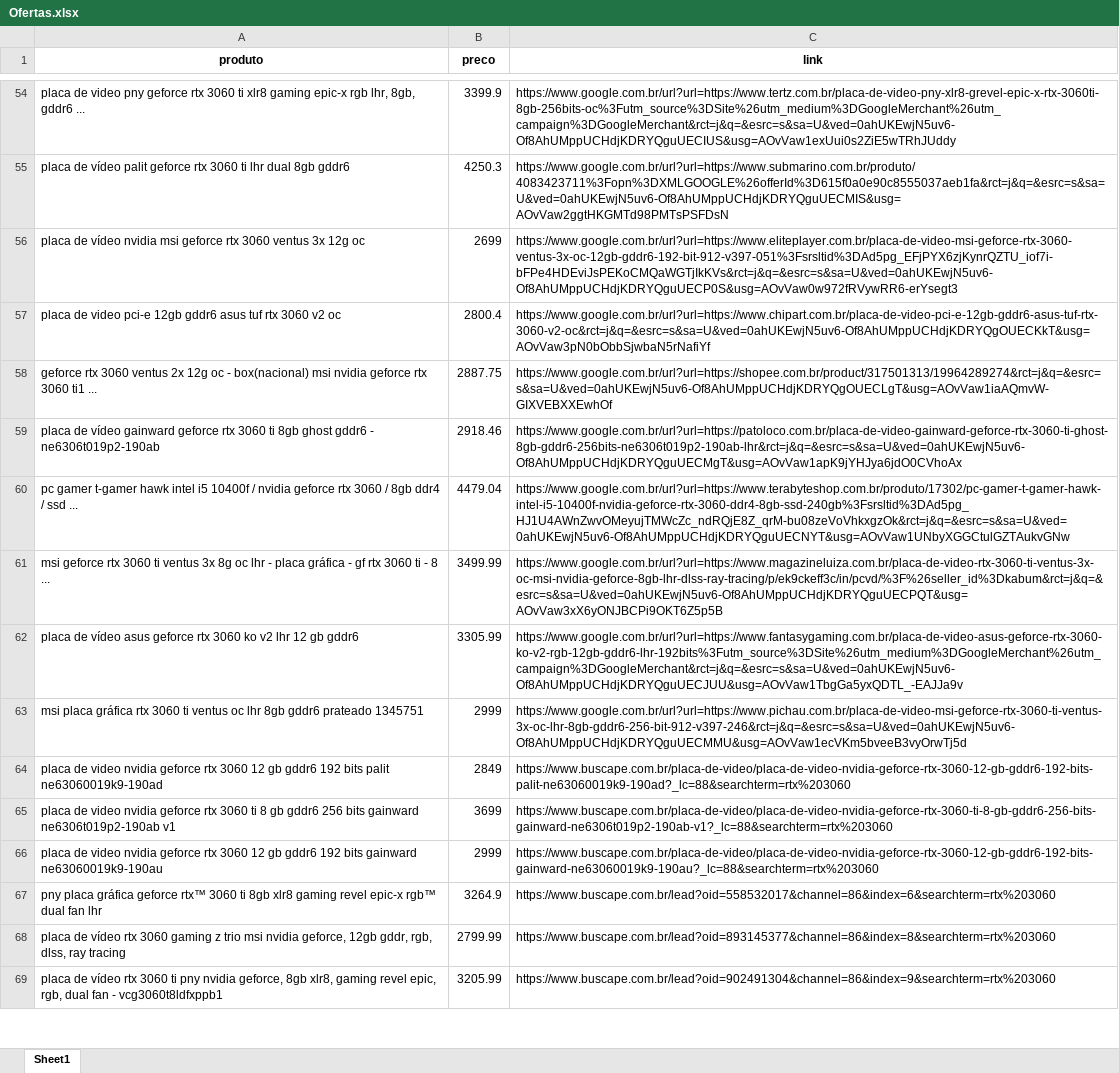
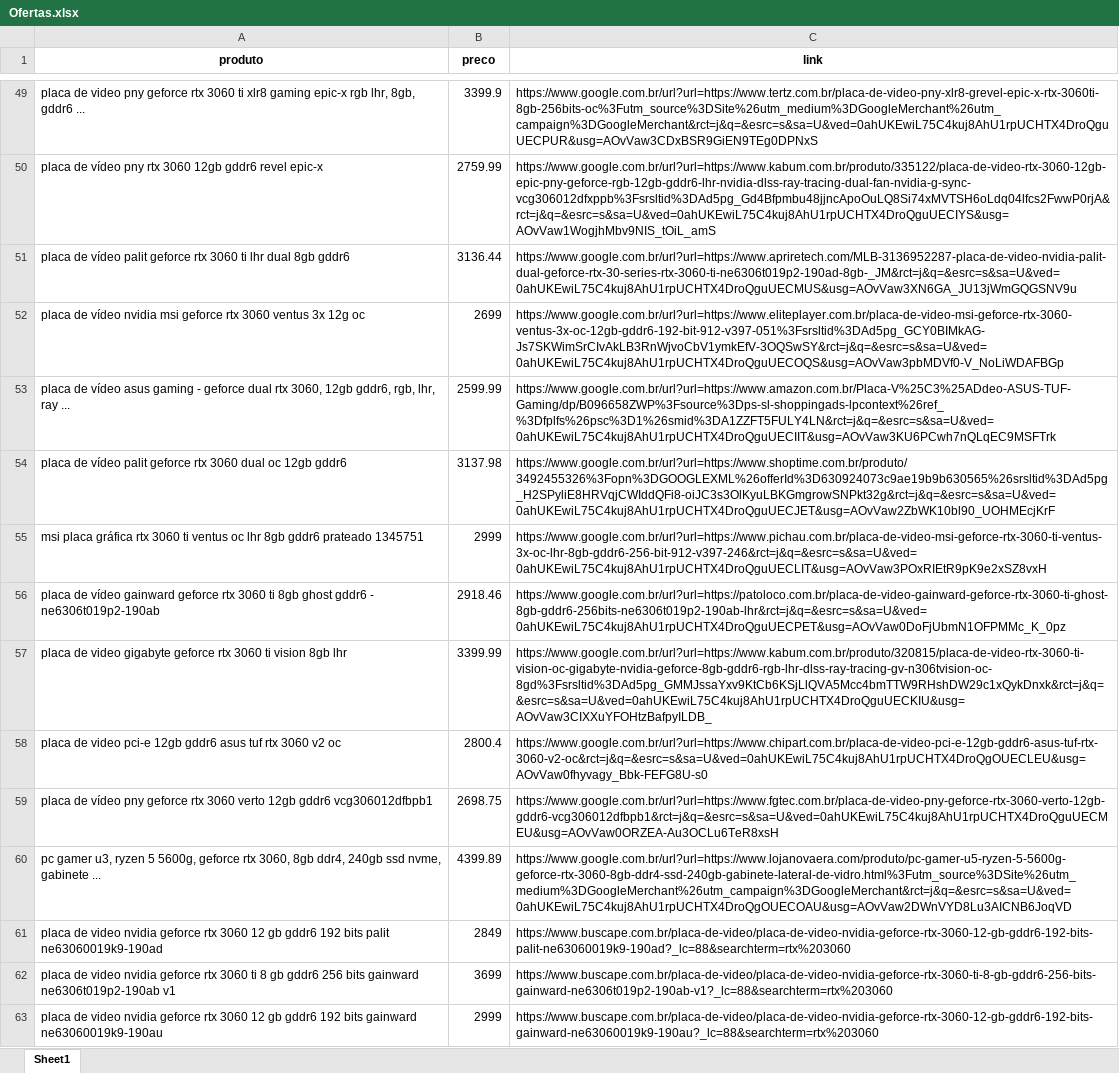
Before and after one commit to vincenzofadda/selenium-automacao-web, an Excel workbook: Ofertas.xlsx, sheet Sheet1, drawn as a sheet; only a part is shown, gaps mark what is left out; the shorter side is filled out with more unchanged rows; values as stored, in another font and other column widths than the file's, no borders; removed rows and columns are numbered as before the commit, all else as after; the diff covers the shown part only; the diff names each change by its address in the sheet, - before the commit and + after, or states it on an @@ line.

```diff
--- a/Ofertas.xlsx (sheet Sheet1)
+++ b/Ofertas.xlsx (sheet Sheet1)
-C49 (link): https://www.google.com.br/url?url=https://www.tertz.com.br/placa-de-video-pny-xlr8-grevel-epic-x-rtx-3060ti-8gb-256bits-oc%3Futm_source%3DSite%26utm_medium%3DGoogleMerchant%26utm_campaign%3DGoogleMerchant&rct=j&q=&esrc=s&sa=U&ved=0ahUKEwjN5uv6-Of8AhUMppUCHdjKDRYQguUECIUS&usg=AOvVaw1exUui0s2ZiE5wTRhJUddy
+C49 (link): https://www.google.com.br/url?url=https://www.tertz.com.br/placa-de-video-pny-xlr8-grevel-epic-x-rtx-3060ti-8gb-256bits-oc%3Futm_source%3DSite%26utm_medium%3DGoogleMerchant%26utm_campaign%3DGoogleMerchant&rct=j&q=&esrc=s&sa=U&ved=0ahUKEwiL75C4kuj8AhU1rpUCHTX4DroQguUECPUR&usg=AOvVaw3CDxBSR9GiEN9TEg0DPNxS
+row 50: placa de vídeo pny rtx 3060 12gb gddr6 revel epic-x | 2759.99 | https://www.google.com.br/url?url=https://www.kabum.com.br/produto/335122/placa-de-video-rtx-3060-12gb-epic-pny-geforce-rgb-12gb-gddr6-lhr-nvidia-dlss-ray-tracing-dual-fan-nvidia-g-sync-vcg306012dfxppb%3Fsrsltid%3DAd5pg_Gd4Bfpmbu48jjncApoOuLQ8Si74xMVTSH6oLdq04lfcs2FwwP0rjA&rct=j&q=&esrc=s&sa=U&ved=0ahUKEwiL75C4kuj8AhU1rpUCHTX4DroQguUECIYS&usg=AOvVaw1WogjhMbv9NIS_tOiL_amS
-B51 (preco): 4250.3
+B51 (preco): 3136.44
-C51 (link): https://www.google.com.br/url?url=https://www.submarino.com.br/produto/4083423711%3Fopn%3DXMLGOOGLE%26offerId%3D615f0a0e90c8555037aeb1fa&rct=j&q=&esrc=s&sa=U&ved=0ahUKEwjN5uv6-Of8AhUMppUCHdjKDRYQguUECMIS&usg=AOvVaw2ggtHKGMTd98PMTsPSFDsN
+C51 (link): https://www.google.com.br/url?url=https://www.apriretech.com/MLB-3136952287-placa-de-video-nvidia-palit-dual-geforce-rtx-30-series-rtx-3060-ti-ne6306t019p2-190ad-8gb-_JM&rct=j&q=&esrc=s&sa=U&ved=0ahUKEwiL75C4kuj8AhU1rpUCHTX4DroQguUECMUS&usg=AOvVaw3XN6GA_JU13jWmGQGSNV9u
-C52 (link): https://www.google.com.br/url?url=https://www.eliteplayer.com.br/placa-de-video-msi-geforce-rtx-3060-ventus-3x-oc-12gb-gddr6-192-bit-912-v397-051%3Fsrsltid%3DAd5pg_EFjPYX6zjKynrQZTU_iof7i-bFPe4HDEviJsPEKoCMQaWGTjIkKVs&rct=j&q=&esrc=s&sa=U&ved=0ahUKEwjN5uv6-Of8AhUMppUCHdjKDRYQguUECP0S&usg=AOvVaw0w972fRVywRR6-erYsegt3
+C52 (link): https://www.google.com.br/url?url=https://www.eliteplayer.com.br/placa-de-video-msi-geforce-rtx-3060-ventus-3x-oc-12gb-gddr6-192-bit-912-v397-051%3Fsrsltid%3DAd5pg_GCY0BIMkAG-Js7SKWimSrCIvAkLB3RnWjvoCbV1ymkEfV-3OQSwSY&rct=j&q=&esrc=s&sa=U&ved=0ahUKEwiL75C4kuj8AhU1rpUCHTX4DroQguUECOQS&usg=AOvVaw3pbMDVf0-V_NoLiWDAFBGp
-row 57: placa de video pci-e 12gb gddr6 asus tuf rtx 3060 v2 oc | 2800.4 | https://www.google.com.br/url?url=https://www.chipart.com.br/placa-de-video-pci-e-12gb-gddr6-asus-tuf-rtx-3060-v2-oc&rct=j&q=&esrc=s&sa=U&ved=0ahUKEwjN5uv6-Of8AhUMppUCHdjKDRYQgOUECKkT&usg=AOvVaw3pN0bObbSjwbaN5rNafiYf
-row 58: geforce rtx 3060 ventus 2x 12g oc - box(nacional) msi nvidia geforce rtx 3060 ti1 ... | 2887.75 | https://www.google.com.br/url?url=https://shopee.com.br/product/317501313/19964289274&rct=j&q=&esrc=s&sa=U&ved=0ahUKEwjN5uv6-Of8AhUMppUCHdjKDRYQgOUECLgT&usg=AOvVaw1iaAQmvW-GIXVEBXXEwhOf
-row 59: placa de vídeo gainward geforce rtx 3060 ti 8gb ghost gddr6 - ne6306t019p2-190ab | 2918.46 | https://www.google.com.br/url?url=https://patoloco.com.br/placa-de-video-gainward-geforce-rtx-3060-ti-ghost-8gb-gddr6-256bits-ne6306t019p2-190ab-lhr&rct=j&q=&esrc=s&sa=U&ved=0ahUKEwjN5uv6-Of8AhUMppUCHdjKDRYQguUECMgT&usg=AOvVaw1apK9jYHJya6jdO0CVhoAx
-row 60: pc gamer t-gamer hawk intel i5 10400f / nvidia geforce rtx 3060 / 8gb ddr4 / ssd ... | 4479.04 | https://www.google.com.br/url?url=https://www.terabyteshop.com.br/produto/17302/pc-gamer-t-gamer-hawk-intel-i5-10400f-nvidia-geforce-rtx-3060-ddr4-8gb-ssd-240gb%3Fsrsltid%3DAd5pg_HJ1U4AWnZwvOMeyujTMWcZc_ndRQjE8Z_qrM-bu08zeVoVhkxgzOk&rct=j&q=&esrc=s&sa=U&ved=0ahUKEwjN5uv6-Of8AhUMppUCHdjKDRYQguUECNYT&usg=AOvVaw1UNbyXGGCtulGZTAukvGNw
-row 61: msi geforce rtx 3060 ti ventus 3x 8g oc lhr - placa gráfica - gf rtx 3060 ti - 8 ... | 3499.99 | https://www.google.com.br/url?url=https://www.magazineluiza.com.br/placa-de-video-rtx-3060-ti-ventus-3x-oc-msi-nvidia-geforce-8gb-lhr-dlss-ray-tracing/p/ek9ckeff3c/in/pcvd/%3F%26seller_id%3Dkabum&rct=j&q=&esrc=s&sa=U&ved=0ahUKEwjN5uv6-Of8AhUMppUCHdjKDRYQguUECPQT&usg=AOvVaw3xX6yONJBCPi9OKT6Z5p5B
-row 62: placa de vídeo asus geforce rtx 3060 ko v2 lhr 12 gb gddr6 | 3305.99 | https://www.google.com.br/url?url=https://www.fantasygaming.com.br/placa-de-video-asus-geforce-rtx-3060-ko-v2-rgb-12gb-gddr6-lhr-192bits%3Futm_source%3DSite%26utm_medium%3DGoogleMerchant%26utm_campaign%3DGoogleMerchant&rct=j&q=&esrc=s&sa=U&ved=0ahUKEwjN5uv6-Of8AhUMppUCHdjKDRYQguUECJUU&usg=AOvVaw1TbgGa5yxQDTL_-EAJJa9v
+row 53: placa de vídeo asus gaming - geforce dual rtx 3060, 12gb gddr6, rgb, lhr, ray ... | 2599.99 | https://www.google.com.br/url?url=https://www.amazon.com.br/Placa-V%25C3%25ADdeo-ASUS-TUF-Gaming/dp/B096658ZWP%3Fsource%3Dps-sl-shoppingads-lpcontext%26ref_%3Dfplfs%26psc%3D1%26smid%3DA1ZZFT5FULY4LN&rct=j&q=&esrc=s&sa=U&ved=0ahUKEwiL75C4kuj8AhU1rpUCHTX4DroQguUECIIT&usg=AOvVaw3KU6PCwh7nQLqEC9MSFTrk
+row 54: placa de vídeo palit geforce rtx 3060 dual oc 12gb gddr6 | 3137.98 | https://www.google.com.br/url?url=https://www.shoptime.com.br/produto/3492455326%3Fopn%3DGOOGLEXML%26offerId%3D630924073c9ae19b9b630565%26srsltid%3DAd5pg_H2SPyliE8HRVqjCWIddQFi8-oiJC3s3OlKyuLBKGmgrowSNPkt32g&rct=j&q=&esrc=s&sa=U&ved=0ahUKEwiL75C4kuj8AhU1rpUCHTX4DroQguUECJET&usg=AOvVaw2ZbWK10bl90_UOHMEcjKrF
-C55 (link): https://www.google.com.br/url?url=https://www.pichau.com.br/placa-de-video-msi-geforce-rtx-3060-ti-ventus-3x-oc-lhr-8gb-gddr6-256-bit-912-v397-246&rct=j&q=&esrc=s&sa=U&ved=0ahUKEwjN5uv6-Of8AhUMppUCHdjKDRYQguUECMMU&usg=AOvVaw1ecVKm5bveeB3vyOrwTj5d
+C55 (link): https://www.google.com.br/url?url=https://www.pichau.com.br/placa-de-video-msi-geforce-rtx-3060-ti-ventus-3x-oc-lhr-8gb-gddr6-256-bit-912-v397-246&rct=j&q=&esrc=s&sa=U&ved=0ahUKEwiL75C4kuj8AhU1rpUCHTX4DroQguUECLIT&usg=AOvVaw3POxRIEtR9pK9e2xSZ8vxH
+row 56: placa de vídeo gainward geforce rtx 3060 ti 8gb ghost gddr6 - ne6306t019p2-190ab | 2918.46 | https://www.google.com.br/url?url=https://patoloco.com.br/placa-de-video-gainward-geforce-rtx-3060-ti-ghost-8gb-gddr6-256bits-ne6306t019p2-190ab-lhr&rct=j&q=&esrc=s&sa=U&ved=0ahUKEwiL75C4kuj8AhU1rpUCHTX4DroQguUECPET&usg=AOvVaw0DoFjUbmN1OFPMMc_K_0pz
+row 57: placa de video gigabyte geforce rtx 3060 ti vision 8gb lhr | 3399.99 | https://www.google.com.br/url?url=https://www.kabum.com.br/produto/320815/placa-de-video-rtx-3060-ti-vision-oc-gigabyte-nvidia-geforce-8gb-gddr6-rgb-lhr-dlss-ray-tracing-gv-n306tvision-oc-8gd%3Fsrsltid%3DAd5pg_GMMJssaYxv9KtCb6KSjLlQVA5Mcc4bmTTW9RHshDW29c1xQykDnxk&rct=j&q=&esrc=s&sa=U&ved=0ahUKEwiL75C4kuj8AhU1rpUCHTX4DroQguUECKIU&usg=AOvVaw3CIXXuYFOHtzBafpyILDB_
+row 58: placa de video pci-e 12gb gddr6 asus tuf rtx 3060 v2 oc | 2800.4 | https://www.google.com.br/url?url=https://www.chipart.com.br/placa-de-video-pci-e-12gb-gddr6-asus-tuf-rtx-3060-v2-oc&rct=j&q=&esrc=s&sa=U&ved=0ahUKEwiL75C4kuj8AhU1rpUCHTX4DroQgOUECLEU&usg=AOvVaw0fhyvagy_Bbk-FEFG8U-s0
+row 59: placa de vídeo pny geforce rtx 3060 verto 12gb gddr6 vcg306012dfbpb1 | 2698.75 | https://www.google.com.br/url?url=https://www.fgtec.com.br/placa-de-video-pny-geforce-rtx-3060-verto-12gb-gddr6-vcg306012dfbpb1&rct=j&q=&esrc=s&sa=U&ved=0ahUKEwiL75C4kuj8AhU1rpUCHTX4DroQguUECMEU&usg=AOvVaw0ORZEA-Au3OCLu6TeR8xsH
+row 60: pc gamer u3, ryzen 5 5600g, geforce rtx 3060, 8gb ddr4, 240gb ssd nvme, gabinete ... | 4399.89 | https://www.google.com.br/url?url=https://www.lojanovaera.com/produto/pc-gamer-u5-ryzen-5-5600g-geforce-rtx-3060-8gb-ddr4-ssd-240gb-gabinete-lateral-de-vidro.html%3Futm_source%3DSite%26utm_medium%3DGoogleMerchant%26utm_campaign%3DGoogleMerchant&rct=j&q=&esrc=s&sa=U&ved=0ahUKEwiL75C4kuj8AhU1rpUCHTX4DroQgOUECOAU&usg=AOvVaw2DWnVYD8Lu3AICNB6JoqVD
```
Also changed, not shown: 18 added rows, 23 removed rows and 29 edited cells elsewhere in this sheet, 1 other file.
